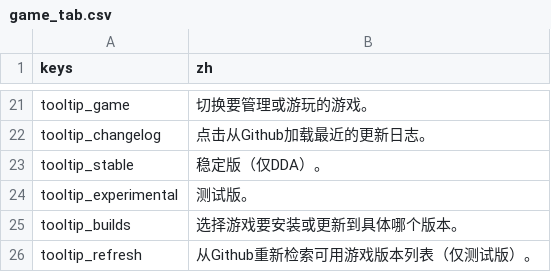
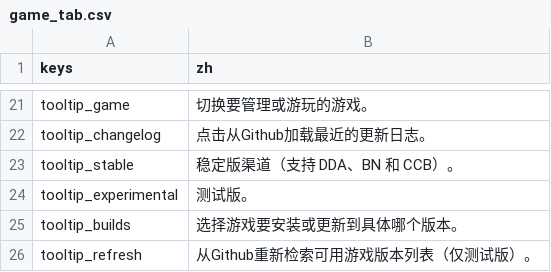
Before and after one commit to CrimsonCrossBunker/Catapult, a CSV file: text/zh/game_tab.csv, drawn as a sheet; only a part is shown, gaps mark what is left out.

```diff
--- a/text/zh/game_tab.csv
+++ b/text/zh/game_tab.csv
@@ -22,3 +22,3 @@
 "tooltip_changelog","点击从Github加载最近的更新日志。"
-"tooltip_stable","稳定版（仅DDA）。"
+"tooltip_stable","稳定版渠道（支持 DDA、BN 和 CCB）。"
 "tooltip_experimental","测试版。"
```
Also changed, not shown: text/en/game_tab.csv, text/en/mod_manager.csv, 14 other files.
